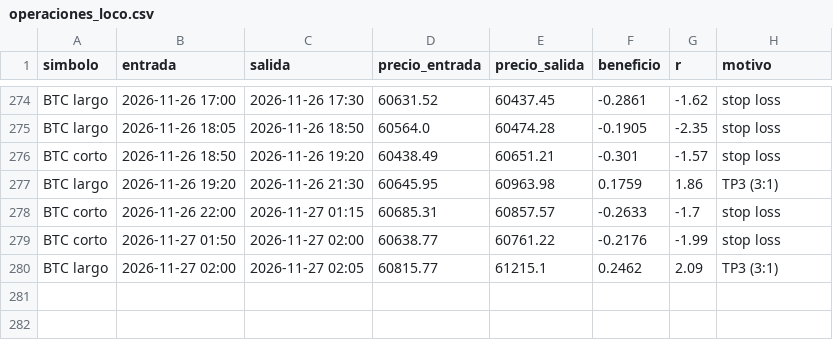
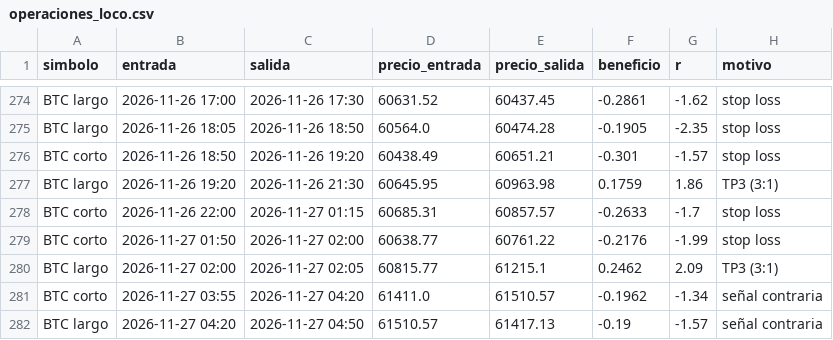
Before and after one commit to KUbikGamerYT/bots-trading, a CSV file: operaciones_loco.csv, drawn as a sheet; only a part is shown, gaps mark what is left out.

```diff
--- a/operaciones_loco.csv
+++ b/operaciones_loco.csv
@@ -280 +280,3 @@ BTC corto,2026-11-27 01:50,2026-11-27 02:00,60638.77,60761.22,-0.2176,-1.99,stop
 BTC largo,2026-11-27 02:00,2026-11-27 02:05,60815.77,61215.1,0.2462,2.09,TP3 (3:1)
+BTC corto,2026-11-27 03:55,2026-11-27 04:20,61411.0,61510.57,-0.1962,-1.34,señal contraria
+BTC largo,2026-11-27 04:20,2026-11-27 04:50,61510.57,61417.13,-0.19,-1.57,señal contraria
```
Also changed, not shown: capital_ftmo.csv, capital_loco.csv, 19 other files.
